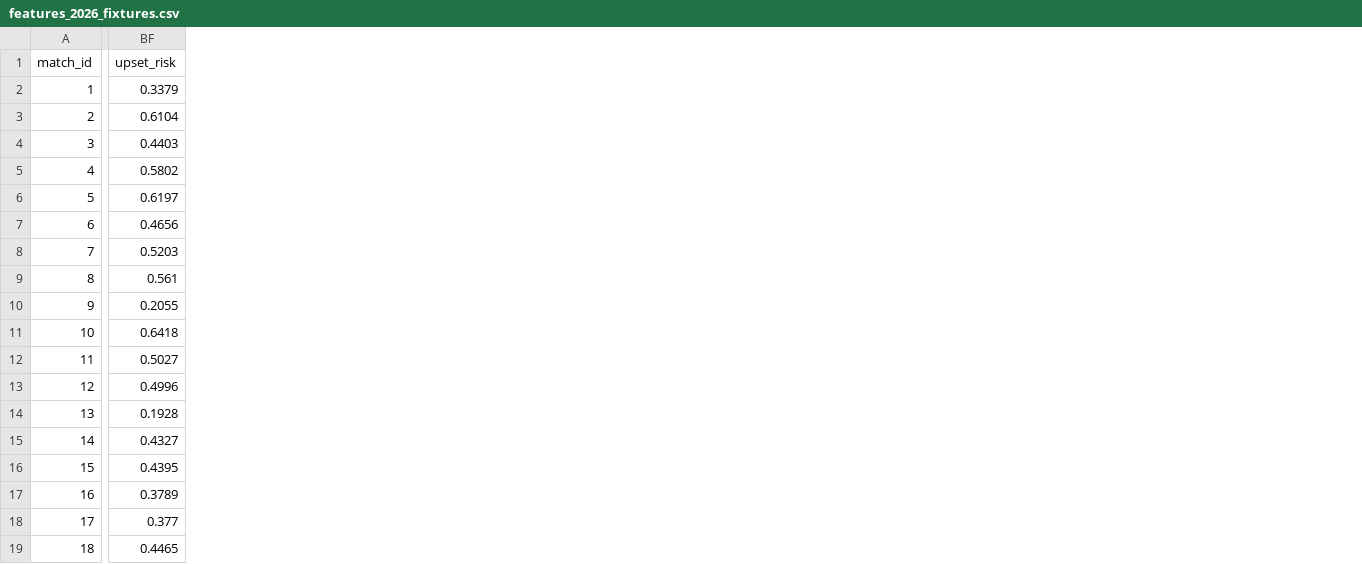
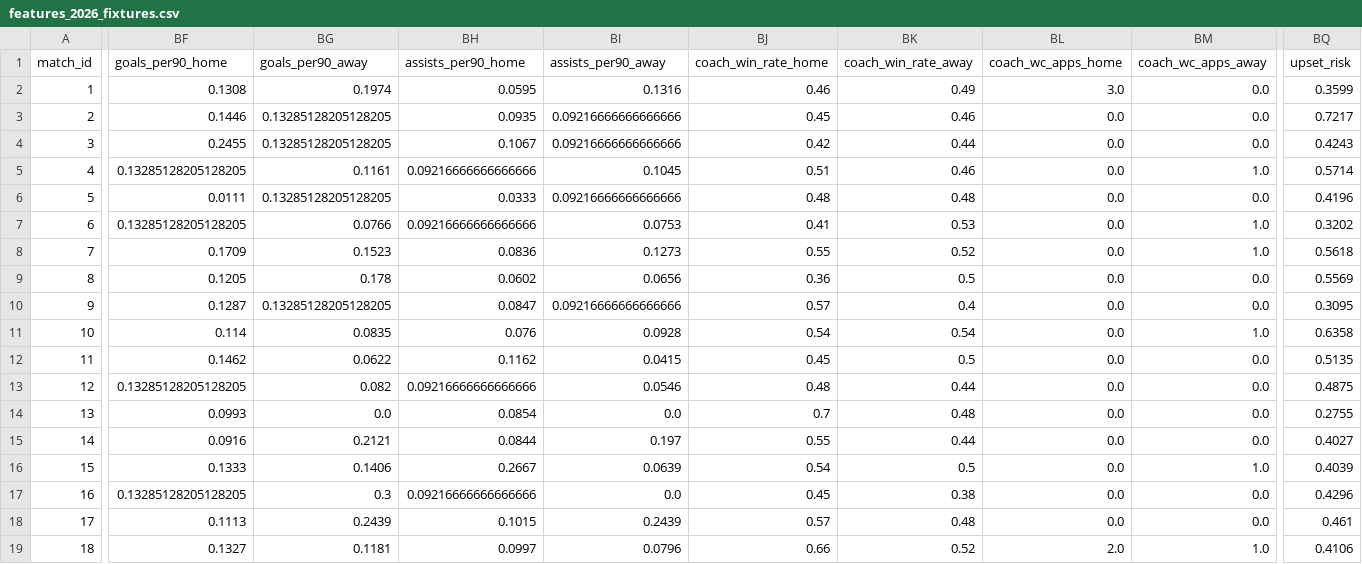
Before and after one commit to keremoktay1/football-prediction-app, a CSV file: data/processed/features_2026_fixtures.csv, drawn as a sheet; only a part is shown, gaps mark what is left out; addresses are those after the commit; the diff covers the shown part only; the diff names each change by its address in the sheet, - before the commit and + after, or states it on an @@ line.

```diff
--- a/data/processed/features_2026_fixtures.csv
+++ b/data/processed/features_2026_fixtures.csv
+column BF (goals_per90_home), rows 2-19: 0.1308 | 0.1446 | 0.2455 | 0.13285128205128205 | 0.0111 | 0.13285128205128205 | 0.1709 | 0.1205 | 0.1287 | 0.114 | 0.1462 | 0.13285128205128205 | 0.0993 | 0.0916 | 0.1333 | 0.13285128205128205 | 0.1113 | 0.1327
+column BG (goals_per90_away), rows 2-19: 0.1974 | 0.13285128205128205 | 0.13285128205128205 | 0.1161 | 0.13285128205128205 | 0.0766 | 0.1523 | 0.178 | 0.13285128205128205 | 0.0835 | 0.0622 | 0.082 | 0.0 | 0.2121 | 0.1406 | 0.3 | 0.2439 | 0.1181
+column BH (assists_per90_home), rows 2-19: 0.0595 | 0.0935 | 0.1067 | 0.09216666666666666 | 0.0333 | 0.09216666666666666 | 0.0836 | 0.0602 | 0.0847 | 0.076 | 0.1162 | 0.09216666666666666 | 0.0854 | 0.0844 | 0.2667 | 0.09216666666666666 | 0.1015 | 0.0997
+column BI (assists_per90_away), rows 2-19: 0.1316 | 0.09216666666666666 | 0.09216666666666666 | 0.1045 | 0.09216666666666666 | 0.0753 | 0.1273 | 0.0656 | 0.09216666666666666 | 0.0928 | 0.0415 | 0.0546 | 0.0 | 0.197 | 0.0639 | 0.0 | 0.2439 | 0.0796
+column BJ (coach_win_rate_home), rows 2-19: 0.46 | 0.45 | 0.42 | 0.51 | 0.48 | 0.41 | 0.55 | 0.36 | 0.57 | 0.54 | 0.45 | 0.48 | 0.7 | 0.55 | 0.54 | 0.45 | 0.57 | 0.66
+column BK (coach_win_rate_away), rows 2-19: 0.49 | 0.46 | 0.44 | 0.46 | 0.48 | 0.53 | 0.52 | 0.5 | 0.4 | 0.54 | 0.5 | 0.44 | 0.48 | 0.44 | 0.5 | 0.38 | 0.48 | 0.52
+column BL (coach_wc_apps_home), rows 2-19: 3.0 | 0.0 | 0.0 | 0.0 | 0.0 | 0.0 | 0.0 | 0.0 | 0.0 | 0.0 | 0.0 | 0.0 | 0.0 | 0.0 | 0.0 | 0.0 | 0.0 | 2.0
+column BM (coach_wc_apps_away), rows 2-19: 0.0 | 0.0 | 0.0 | 1.0 | 0.0 | 1.0 | 1.0 | 0.0 | 0.0 | 1.0 | 0.0 | 0.0 | 0.0 | 0.0 | 1.0 | 0.0 | 0.0 | 1.0
-BQ2 (upset_risk): 0.3379
+BQ2 (upset_risk): 0.3599
-BQ3 (upset_risk): 0.6104
+BQ3 (upset_risk): 0.7217
-BQ4 (upset_risk): 0.4403
+BQ4 (upset_risk): 0.4243
-BQ5 (upset_risk): 0.5802
+BQ5 (upset_risk): 0.5714
-BQ6 (upset_risk): 0.6197
+BQ6 (upset_risk): 0.4196
-BQ7 (upset_risk): 0.4656
+BQ7 (upset_risk): 0.3202
-BQ8 (upset_risk): 0.5203
+BQ8 (upset_risk): 0.5618
-BQ9 (upset_risk): 0.561
+BQ9 (upset_risk): 0.5569
-BQ10 (upset_risk): 0.2055
+BQ10 (upset_risk): 0.3095
-BQ11 (upset_risk): 0.6418
+BQ11 (upset_risk): 0.6358
-BQ12 (upset_risk): 0.5027
+BQ12 (upset_risk): 0.5135
-BQ13 (upset_risk): 0.4996
+BQ13 (upset_risk): 0.4875
-BQ14 (upset_risk): 0.1928
+BQ14 (upset_risk): 0.2755
-BQ15 (upset_risk): 0.4327
+BQ15 (upset_risk): 0.4027
-BQ16 (upset_risk): 0.4395
+BQ16 (upset_risk): 0.4039
-BQ17 (upset_risk): 0.3789
+BQ17 (upset_risk): 0.4296
-BQ18 (upset_risk): 0.377
+BQ18 (upset_risk): 0.461
-BQ19 (upset_risk): 0.4465
+BQ19 (upset_risk): 0.4106
```
Also changed, not shown: 3 added columns and 76 edited cells elsewhere in this file, data/processed/feature_importance.csv, data/processed/model_comparison.csv, 17 other files.
